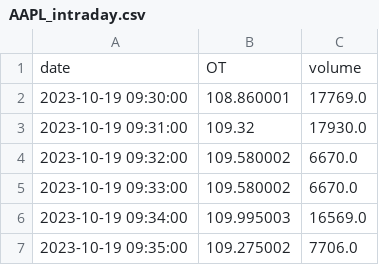
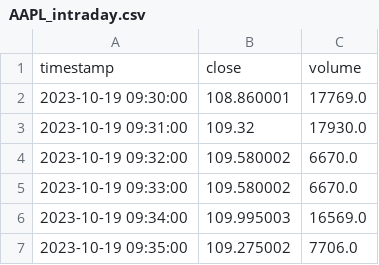
Before and after one commit to clo3olb/trader_ai, a CSV file: src/dataset/AAPL_intraday.csv, drawn as a sheet; only a part is shown.

Commit message:
Update column names in AAPL_intraday.csv and AAPL.csv

```diff
--- a/src/dataset/AAPL_intraday.csv
+++ b/src/dataset/AAPL_intraday.csv
@@ -1,2 +1,2 @@
-date,OT,volume
+timestamp,close,volume
 2023-10-19 09:30:00,108.860001,17769.0
```
Also changed, not shown: src/dataset/AAPL.csv, 1 other file.
